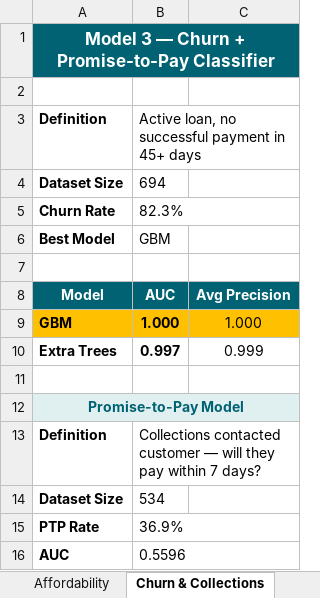
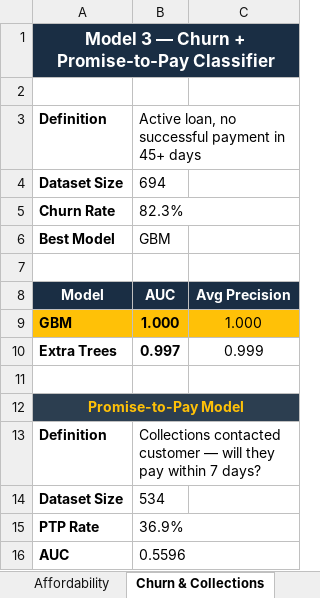
Before and after one commit to anthonyapollis/FASTA_FinTech_LendingDW, an Excel workbook: reports/FASTA_ML_Results_2026-06-17.xlsx, sheet Churn & Collections, drawn as a sheet; values as stored, in another font and other column widths than the file's, no borders; the diff names each change by its address in the sheet, - before the commit and + after, or states it on an @@ line.

```diff
--- a/reports/FASTA_ML_Results_2026-06-17.xlsx (sheet Churn & Collections)
+++ b/reports/FASTA_ML_Results_2026-06-17.xlsx (sheet Churn & Collections)
-A1 fill: #006272
+A1 fill: #1A2E44
-A8:C8 fill: #006272
+A8:C8 fill: #1A2E44
@@ A12 fill: #E0F0F1 → #2C3E50, text colour: #006272 → #FFC107 @@
```
Also changed, not shown: sheet Credit Risk, sheet Summary, sheet Affordability, sheet Channel ROI, 5 other files.
